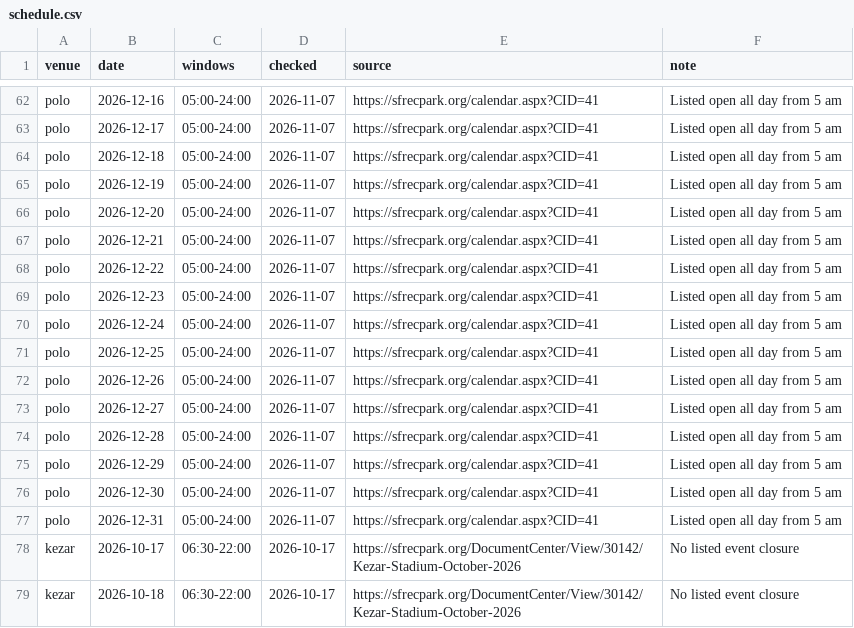
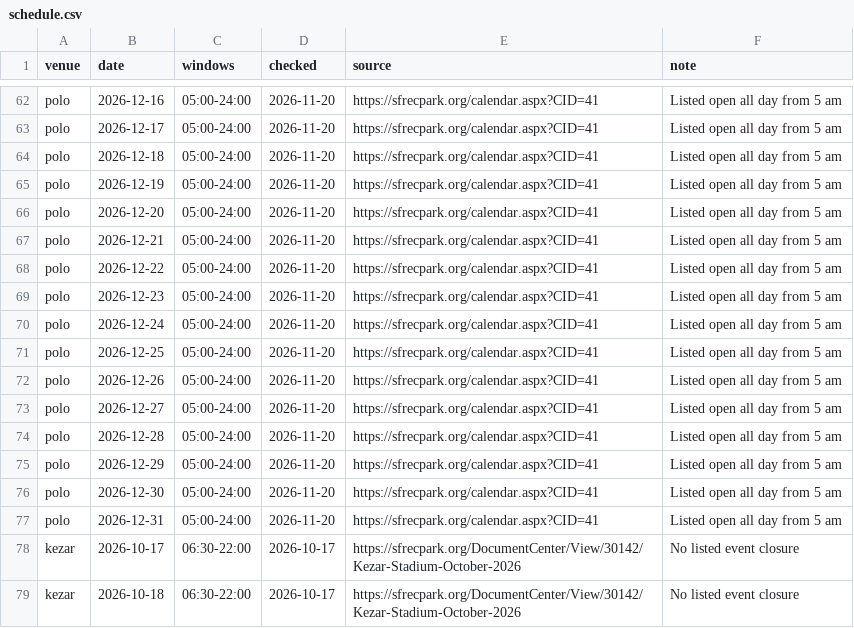
Before and after one commit to kkrausse/random, a CSV file: polo-schedule/schedule.csv, drawn as a sheet; only a part is shown, gaps mark what is left out; the diff covers the shown part only; the diff names each change by its address in the sheet, - before the commit and + after, or states it on an @@ line.

```diff
--- a/polo-schedule/schedule.csv
+++ b/polo-schedule/schedule.csv
-D62:D77 (checked): 2026-11-07
+D62:D77 (checked): 2026-11-20
```
Also changed, not shown: 40 edited cells elsewhere in this file.
